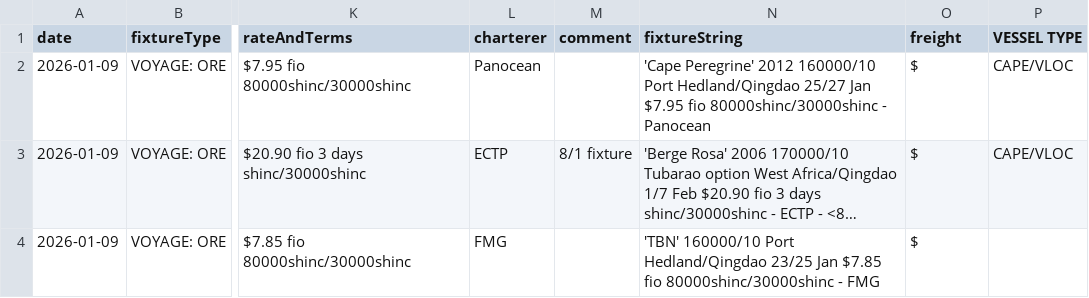
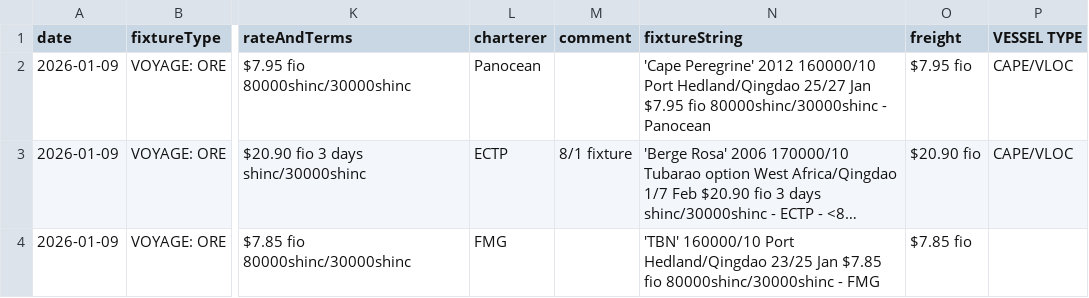
Before and after one commit to mym-pro/Baltic-Fixtures-Dashboard, a CSV file: fixture_data/voyage_ore.csv, drawn as a sheet; only a part is shown, gaps mark what is left out; long unchanged cells end in …; the diff names each change by its address in the sheet, - before the commit and + after, or states it on an @@ line.

Commit message:
更新VOYAGE(ORE)数据 - 2026-01-12 15:25

```diff
--- a/fixture_data/voyage_ore.csv
+++ b/fixture_data/voyage_ore.csv
-O2 (freight): $
+O2 (freight): $7.95 fio
-O3 (freight): $
+O3 (freight): $20.90 fio
-O4 (freight): $
+O4 (freight): $7.85 fio
```
